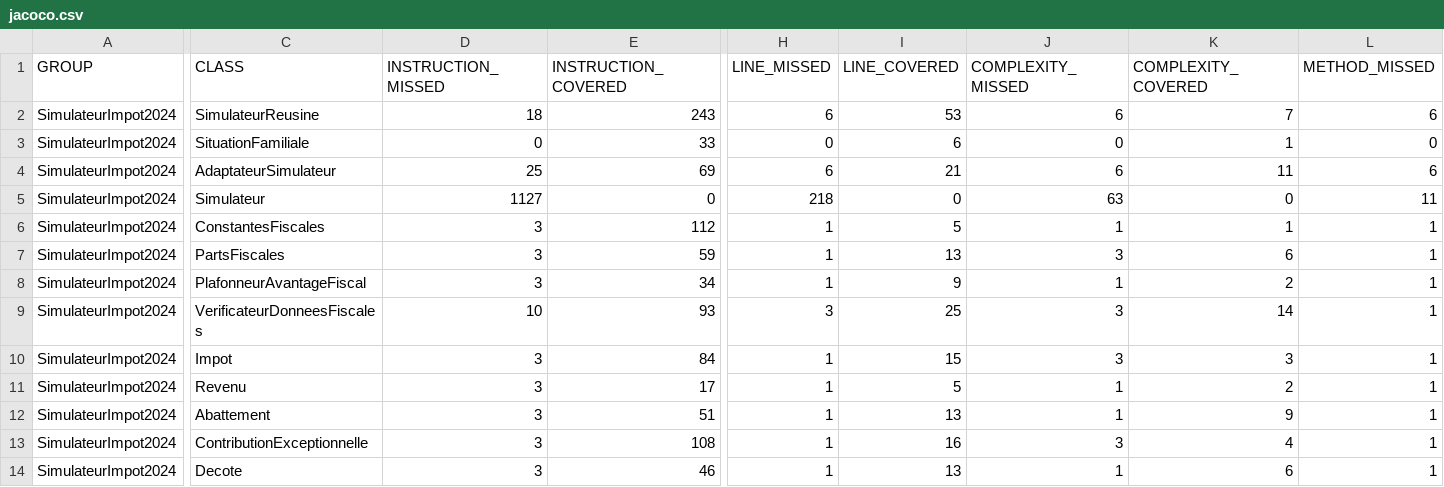
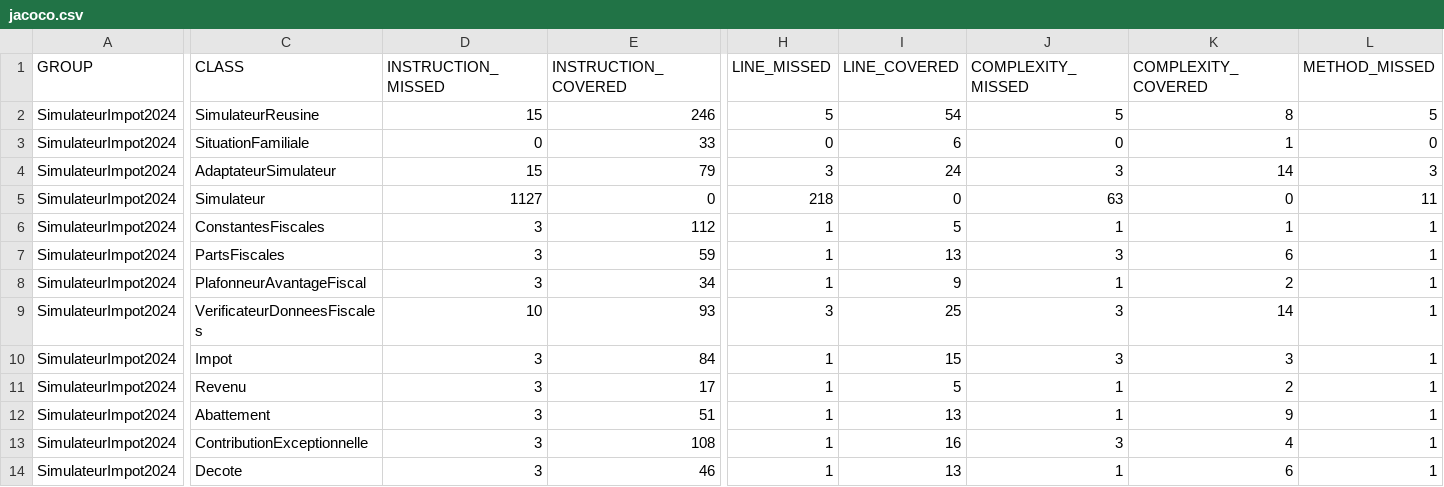
Before and after one commit to leopold21/projetR4.02, a CSV file: target/site/jacoco/jacoco.csv, drawn as a sheet; only a part is shown, gaps mark what is left out; the diff covers the shown part only; the diff names each change by its address in the sheet, - before the commit and + after, or states it on an @@ line.

Commit message:
:hammer: Add missing unit tests to cover AdaptateurSimulateur getters

```diff
--- a/target/site/jacoco/jacoco.csv
+++ b/target/site/jacoco/jacoco.csv
-D2 (INSTRUCTION_MISSED): 18
+D2 (INSTRUCTION_MISSED): 15
-E2 (INSTRUCTION_COVERED): 243
+E2 (INSTRUCTION_COVERED): 246
-H2 (LINE_MISSED): 6
+H2 (LINE_MISSED): 5
-I2 (LINE_COVERED): 53
+I2 (LINE_COVERED): 54
-J2 (COMPLEXITY_MISSED): 6
+J2 (COMPLEXITY_MISSED): 5
-K2 (COMPLEXITY_COVERED): 7
+K2 (COMPLEXITY_COVERED): 8
-L2 (METHOD_MISSED): 6
+L2 (METHOD_MISSED): 5
-D4 (INSTRUCTION_MISSED): 25
+D4 (INSTRUCTION_MISSED): 15
-E4 (INSTRUCTION_COVERED): 69
+E4 (INSTRUCTION_COVERED): 79
-H4 (LINE_MISSED): 6
+H4 (LINE_MISSED): 3
-I4 (LINE_COVERED): 21
+I4 (LINE_COVERED): 24
-J4 (COMPLEXITY_MISSED): 6
+J4 (COMPLEXITY_MISSED): 3
-K4 (COMPLEXITY_COVERED): 11
+K4 (COMPLEXITY_COVERED): 14
-L4 (METHOD_MISSED): 6
+L4 (METHOD_MISSED): 3
```
Also changed, not shown: 2 edited cells elsewhere in this file, 22 other files.
